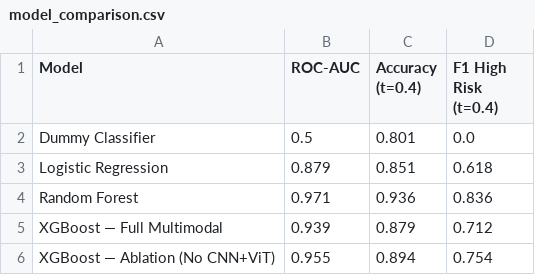
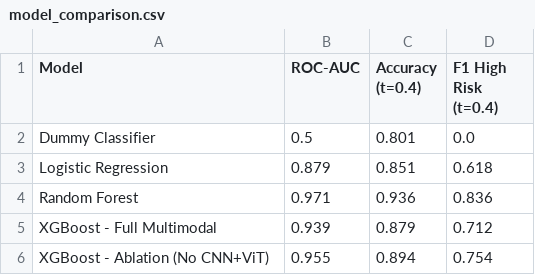
Before and after one commit to Nair-Shreyas/driving-risk-dissertation-archive, a CSV file: pipeline_data/05_modelling_outputs/model_comparison.csv, drawn as a sheet.

```diff
--- a/pipeline_data/05_modelling_outputs/model_comparison.csv
+++ b/pipeline_data/05_modelling_outputs/model_comparison.csv
@@ -4,3 +4,3 @@ Logistic Regression,0.879,0.851,0.618
 Random Forest,0.971,0.936,0.836
-XGBoost — Full Multimodal,0.939,0.879,0.712
-XGBoost — Ablation (No CNN+ViT),0.955,0.894,0.754
+XGBoost - Full Multimodal,0.939,0.879,0.712
+XGBoost - Ablation (No CNN+ViT),0.955,0.894,0.754
```
Also changed, not shown: pipeline_data/05_modelling_outputs/ablation_extended.csv, 29 other files.
